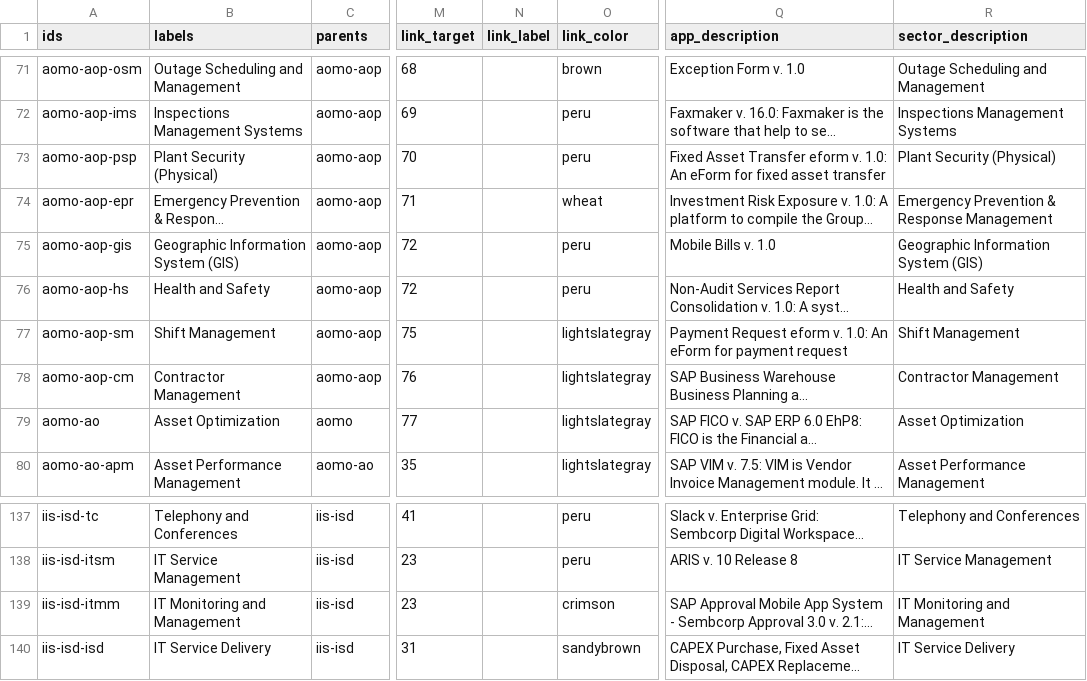
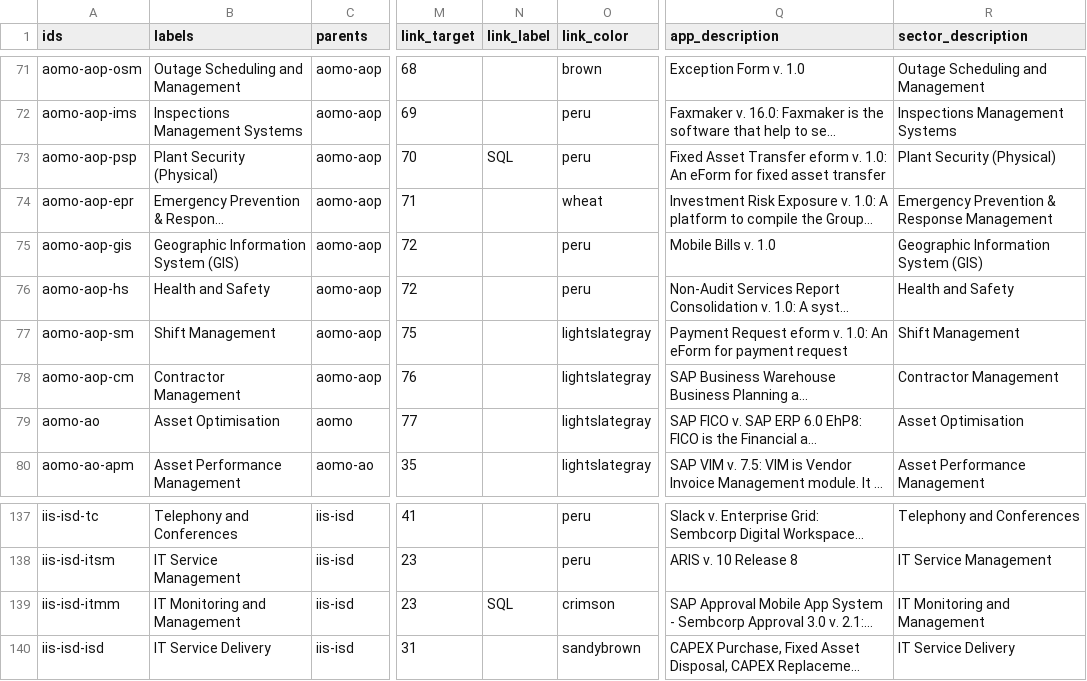
Before and after one commit to nbhogal/testJson, a CSV file: cbm-all-1.csv, drawn as a sheet; only a part is shown, gaps mark what is left out; long unchanged cells end in …; the diff covers the shown part only; the diff names each change by its address in the sheet, - before the commit and + after, or states it on an @@ line.

```diff
--- a/cbm-all-1.csv
+++ b/cbm-all-1.csv
-N73 (link_label): (empty)
+N73 (link_label): SQL
-B79 (labels): Asset Optimization
+B79 (labels): Asset Optimisation
-R79 (sector_description): Asset Optimization
+R79 (sector_description): Asset Optimisation
-N139 (link_label): (empty)
+N139 (link_label): SQL
```
Also changed, not shown: 24 edited cells elsewhere in this file.
